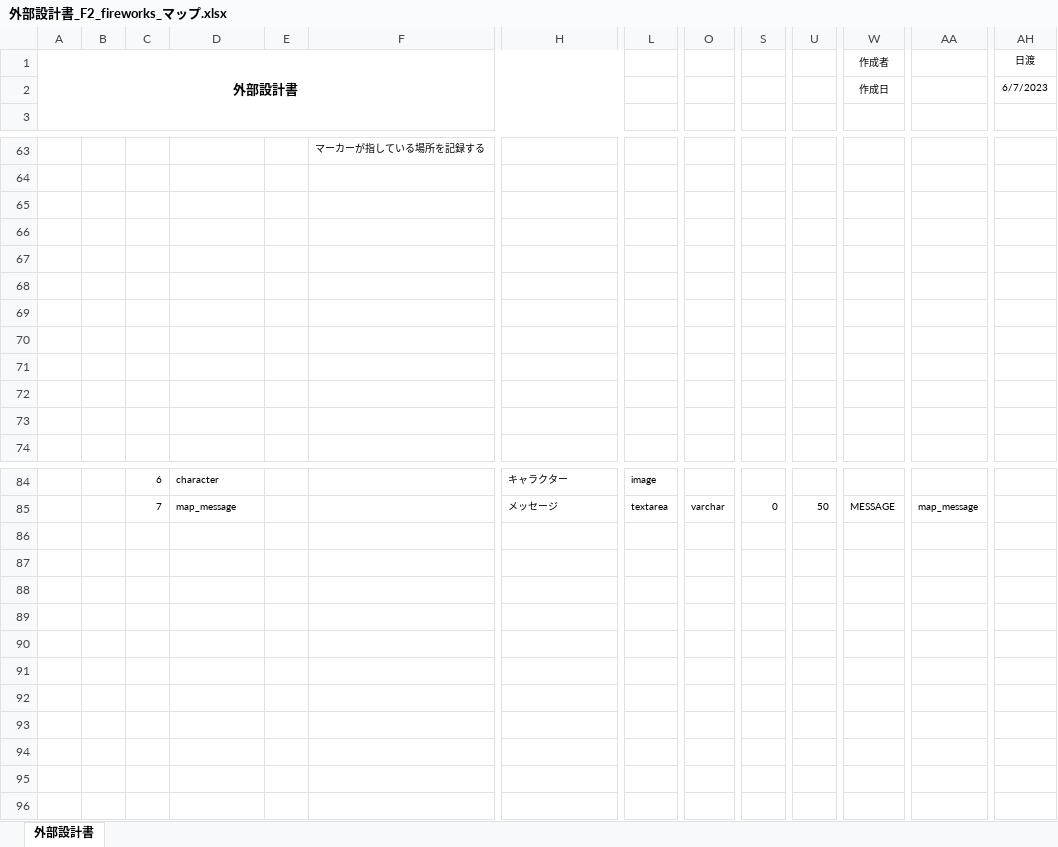
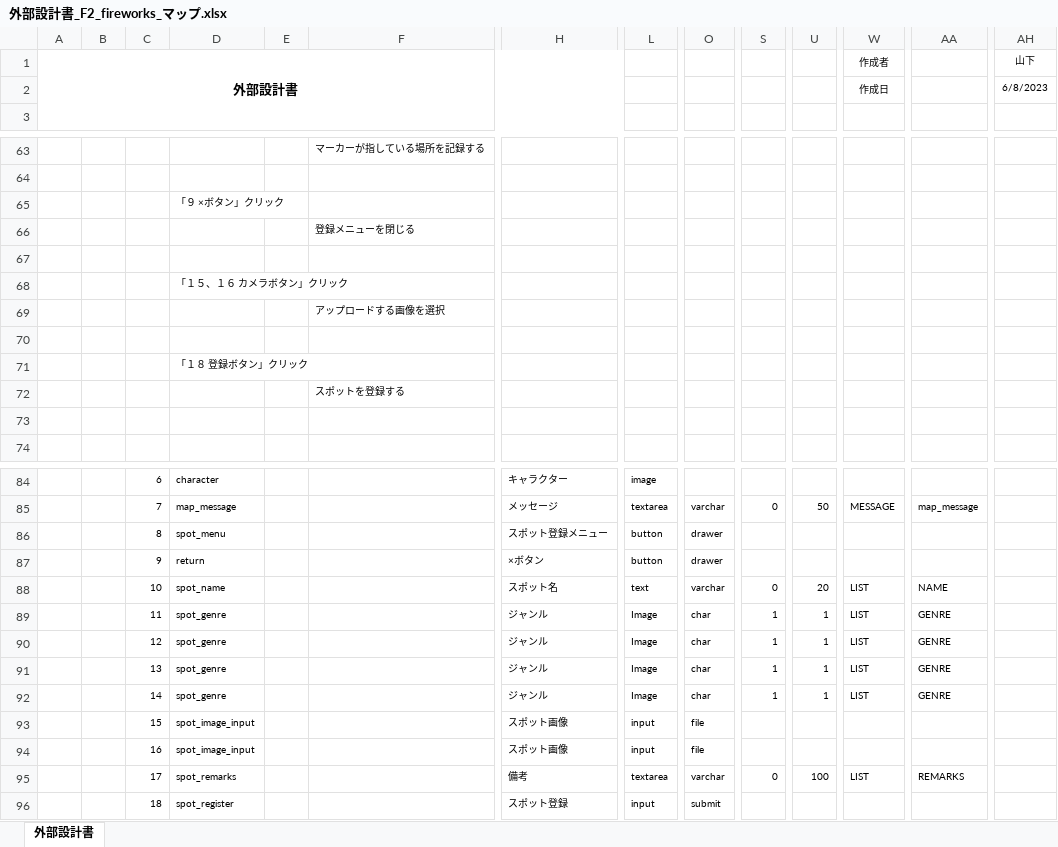
Before and after one commit to dojo2023/F-2, an Excel workbook: doc/外部設計書/外部設計書_F2_fireworks_マップ.xlsx, sheet 外部設計書, drawn as a sheet; only a part is shown, gaps mark what is left out; values as stored, in another font and other column widths than the file's, no borders; charts and pictures not drawn; removed rows and columns are numbered as before the commit, all else as after; rows hold the shown columns only; the diff names each change by its address in the sheet, - before the commit and + after, or states it on an @@ line.

Commit message:
外部設計書

```diff
--- a/doc/外部設計書/外部設計書_F2_fireworks_マップ.xlsx (sheet 外部設計書)
+++ b/doc/外部設計書/外部設計書_F2_fireworks_マップ.xlsx (sheet 外部設計書)
-AH1: 日渡
+AH1: 山下
-AH2 (山下): 6/7/2023
+AH2 (山下): 6/8/2023
+row 65:  |  |  | 「９ ×ボタン」クリック
+row 66:  |  |  |  |  | 登録メニューを閉じる
+row 68:  |  |  | 「１５、１６ カメラボタン」クリック
+row 69:  |  |  |  |  | アップロードする画像を選択
-D71: (empty)
+D71: 「１８ 登録ボタン」クリック
-F72: (empty)
+F72: スポットを登録する
-row 69: (empty)
-row 70: (empty)
-row 71: (empty)
-row 72: (empty)
+row 86:  |  | 8 | spot_menu |  |  | スポット登録メニュー | button | drawer
+row 87:  |  | 9 | return |  |  | ×ボタン | button | drawer
+row 88:  |  | 10 | spot_name |  |  | スポット名 | text | varchar | 0 | 20 | LIST | NAME
+row 89:  |  | 11 | spot_genre |  |  | ジャンル | Image | char | 1 | 1 | LIST | GENRE
+row 90:  |  | 12 | spot_genre |  |  | ジャンル | Image | char | 1 | 1 | LIST | GENRE
+row 91:  |  | 13 | spot_genre |  |  | ジャンル | Image | char | 1 | 1 | LIST | GENRE
+row 92:  |  | 14 | spot_genre |  |  | ジャンル | Image | char | 1 | 1 | LIST | GENRE
+row 93:  |  | 15 | spot_image_input |  |  | スポット画像 | input | file
+row 94:  |  | 16 | spot_image_input |  |  | スポット画像 | input | file
+row 95:  |  | 17 | spot_remarks |  |  | 備考 | textarea | varchar | 0 | 100 | LIST | REMARKS
+row 96:  |  | 18 | spot_register |  |  | スポット登録 | input | submit
```
Also changed, not shown: charts or pictures, doc/DB定義書/DB定義書_F2_fireworks.xlsx, doc/外部設計書/外部設計書_F2_fireworks_リスト.xlsx.
